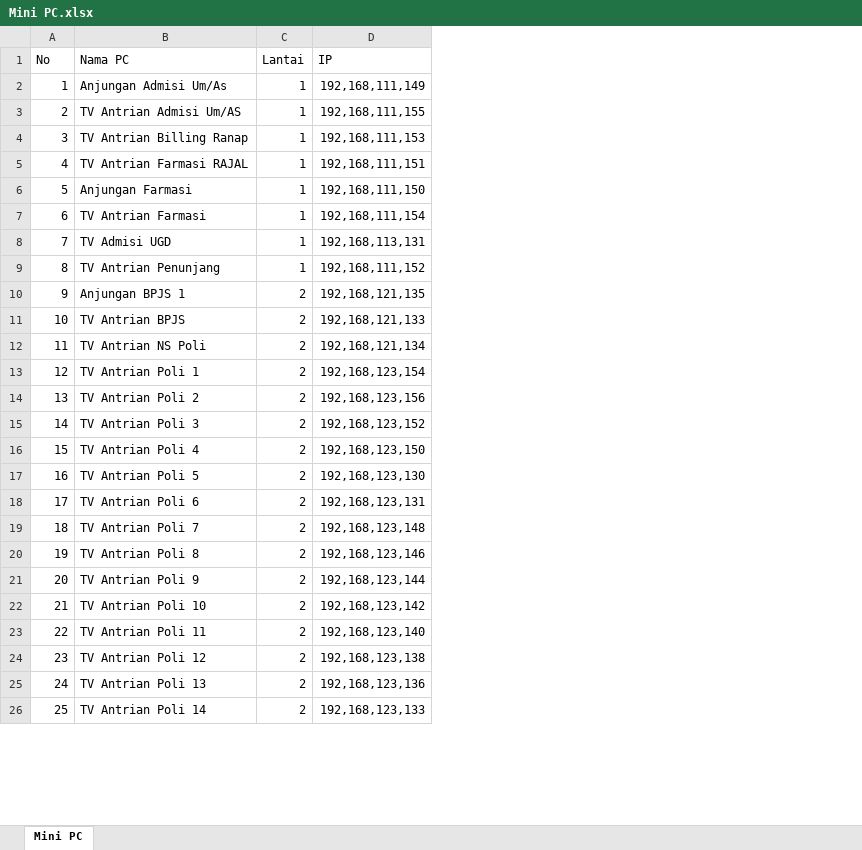
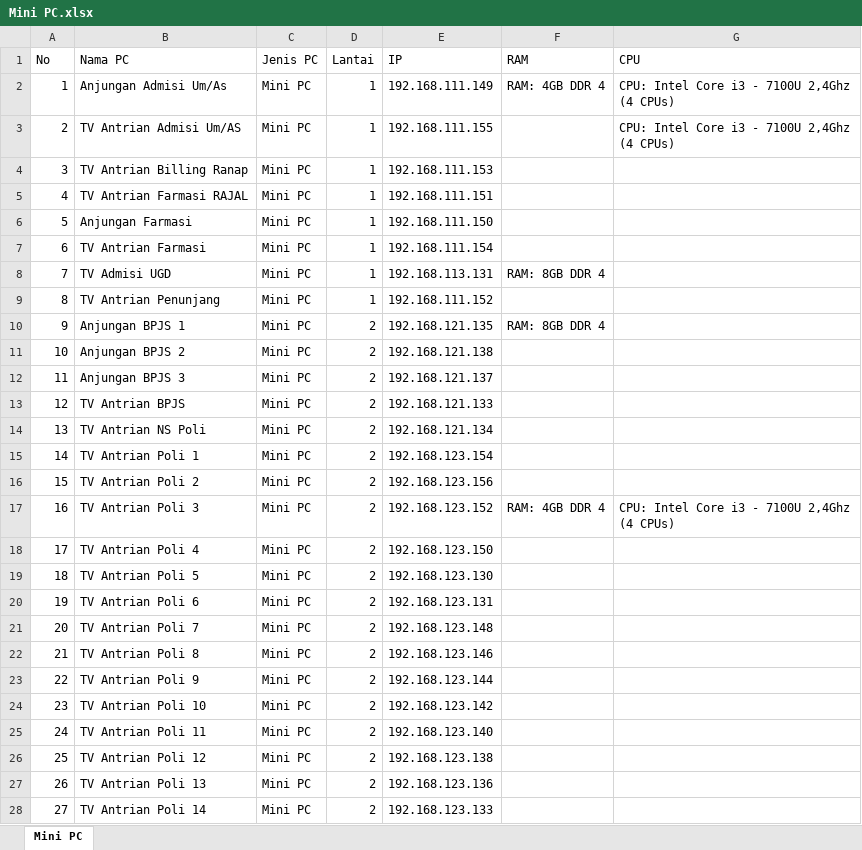
Before and after one commit to samuelsukanda/sigercep-laravel, an Excel workbook: public/assets/file/Mini PC.xlsx, sheet Mini PC, drawn as a sheet; only a part is shown; values as stored, in another font and other column widths than the file's, no cell formats; table styles not drawn; addresses are those after the commit; the diff covers the shown part only; the diff names each change by its address in the sheet, - before the commit and + after, or states it on an @@ line.

```diff
--- a/public/assets/file/Mini PC.xlsx (sheet Mini PC)
+++ b/public/assets/file/Mini PC.xlsx (sheet Mini PC)
+column C (Jenis PC), rows 2-10: all Mini PC; rows 13-28: all Mini PC
+column F (RAM), rows 2-10: RAM: 4GB DDR 4 |  |  |  |  |  | RAM: 8GB DDR 4 |  | RAM: 8GB DDR 4; row 17: RAM: 4GB DDR 4
+column G (CPU), rows 2-3: CPU: Intel Core i3 - 7100U 2,4Ghz (4 CPUs) | CPU: Intel Core i3 - 7100U 2,4Ghz (4 CPUs); row 17: CPU: Intel Core i3 - 7100U 2,4Ghz (4 CPUs)
-E2 (IP): 192,168,111,149
+E2 (IP): 192.168.111.149
-E3 (IP): 192,168,111,155
+E3 (IP): 192.168.111.155
-E4 (IP): 192,168,111,153
+E4 (IP): 192.168.111.153
-E5 (IP): 192,168,111,151
+E5 (IP): 192.168.111.151
-E6 (IP): 192,168,111,150
+E6 (IP): 192.168.111.150
-E7 (IP): 192,168,111,154
+E7 (IP): 192.168.111.154
-E8 (IP): 192,168,113,131
+E8 (IP): 192.168.113.131
-E9 (IP): 192,168,111,152
+E9 (IP): 192.168.111.152
-E10 (IP): 192,168,121,135
+E10 (IP): 192.168.121.135
+row 11: 10 | Anjungan BPJS 2 | Mini PC | 2 | 192.168.121.138
+row 12: 11 | Anjungan BPJS 3 | Mini PC | 2 | 192.168.121.137
@@ column A (No) renumbered between rows 13 and 32 @@
-E13 (IP): 192,168,121,133
+E13 (IP): 192.168.121.133
-E14 (IP): 192,168,121,134
+E14 (IP): 192.168.121.134
-E15 (IP): 192,168,123,154
+E15 (IP): 192.168.123.154
-E16 (IP): 192,168,123,156
+E16 (IP): 192.168.123.156
-E17 (IP): 192,168,123,152
+E17 (IP): 192.168.123.152
-E18 (IP): 192,168,123,150
+E18 (IP): 192.168.123.150
-E19 (IP): 192,168,123,130
+E19 (IP): 192.168.123.130
-E20 (IP): 192,168,123,131
+E20 (IP): 192.168.123.131
-E21 (IP): 192,168,123,148
+E21 (IP): 192.168.123.148
-E22 (IP): 192,168,123,146
+E22 (IP): 192.168.123.146
-E23 (IP): 192,168,123,144
+E23 (IP): 192.168.123.144
-E24 (IP): 192,168,123,142
+E24 (IP): 192.168.123.142
-E25 (IP): 192,168,123,140
+E25 (IP): 192.168.123.140
-E26 (IP): 192,168,123,138
+E26 (IP): 192.168.123.138
-E27 (IP): 192,168,123,136
+E27 (IP): 192.168.123.136
-E28 (IP): 192,168,123,133
+E28 (IP): 192.168.123.133
```
Also changed, not shown: 16 added rows and 4 edited cells elsewhere in this sheet, cell formats, public/assets/file/Hardware.xlsx, 8 other files.
